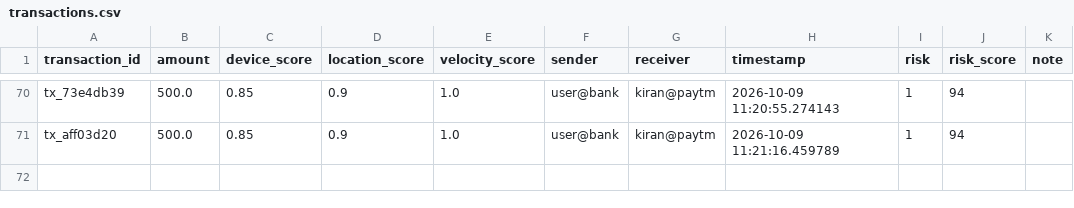
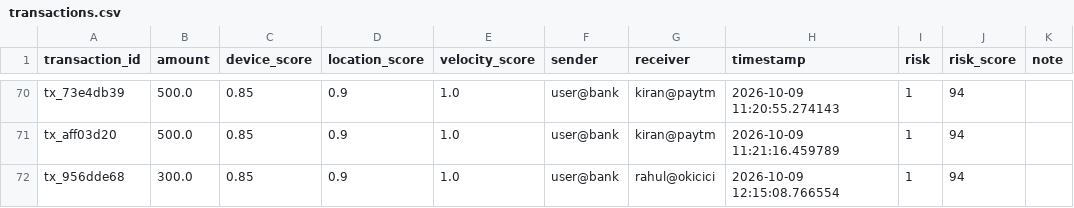
Before and after one commit to aswinbino/Aura, a CSV file: transactions.csv, drawn as a sheet; only a part is shown, gaps mark what is left out; the diff names each change by its address in the sheet, - before the commit and + after, or states it on an @@ line.

Commit message:
chore: update transactions data

```diff
--- a/transactions.csv
+++ b/transactions.csv
+row 72: tx_956dde68 | 300.0 | 0.85 | 0.9 | 1.0 | user@bank | rahul@okicici | 2026-10-09 12:15:08.766554 | 1 | 94
```
